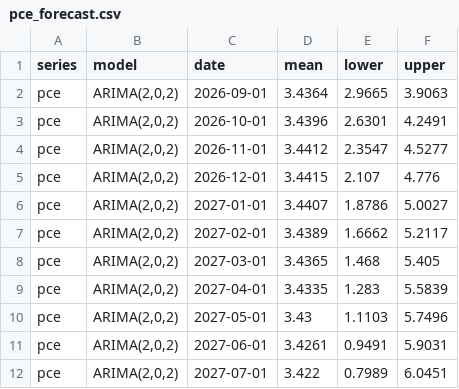
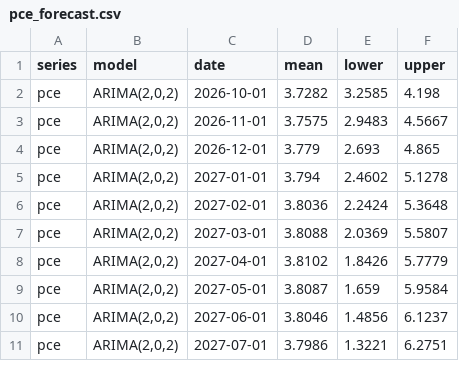
Before and after one commit to ppc1004/us-inflation-forecast, a CSV file: data/pce_forecast.csv, drawn as a sheet; only a part is shown; the diff covers the shown part only.

```diff
--- a/data/pce_forecast.csv
+++ b/data/pce_forecast.csv
@@ -1,12 +1,11 @@
 series,model,date,mean,lower,upper
-pce,"ARIMA(2,0,2)",2026-09-01,3.4364,2.9665,3.9063
-pce,"ARIMA(2,0,2)",2026-10-01,3.4396,2.6301,4.2491
-pce,"ARIMA(2,0,2)",2026-11-01,3.4412,2.3547,4.5277
-pce,"ARIMA(2,0,2)",2026-12-01,3.4415,2.107,4.776
-pce,"ARIMA(2,0,2)",2027-01-01,3.4407,1.8786,5.0027
-pce,"ARIMA(2,0,2)",2027-02-01,3.4389,1.6662,5.2117
-pce,"ARIMA(2,0,2)",2027-03-01,3.4365,1.468,5.405
-pce,"ARIMA(2,0,2)",2027-04-01,3.4335,1.283,5.5839
-pce,"ARIMA(2,0,2)",2027-05-01,3.43,1.1103,5.7496
-pce,"ARIMA(2,0,2)",2027-06-01,3.4261,0.9491,5.9031
-pce,"ARIMA(2,0,2)",2027-07-01,3.422,0.7989,6.0451
+pce,"ARIMA(2,0,2)",2026-10-01,3.7282,3.2585,4.198
+pce,"ARIMA(2,0,2)",2026-11-01,3.7575,2.9483,4.5667
+pce,"ARIMA(2,0,2)",2026-12-01,3.779,2.693,4.865
+pce,"ARIMA(2,0,2)",2027-01-01,3.794,2.4602,5.1278
+pce,"ARIMA(2,0,2)",2027-02-01,3.8036,2.2424,5.3648
+pce,"ARIMA(2,0,2)",2027-03-01,3.8088,2.0369,5.5807
+pce,"ARIMA(2,0,2)",2027-04-01,3.8102,1.8426,5.7779
+pce,"ARIMA(2,0,2)",2027-05-01,3.8087,1.659,5.9584
+pce,"ARIMA(2,0,2)",2027-06-01,3.8046,1.4856,6.1237
+pce,"ARIMA(2,0,2)",2027-07-01,3.7986,1.3221,6.2751
```
Also changed, not shown: 2 added rows, 1 removed row and 36 edited cells elsewhere in this file, data/extra_series.csv, data/pce_components.csv, 5 other files.
